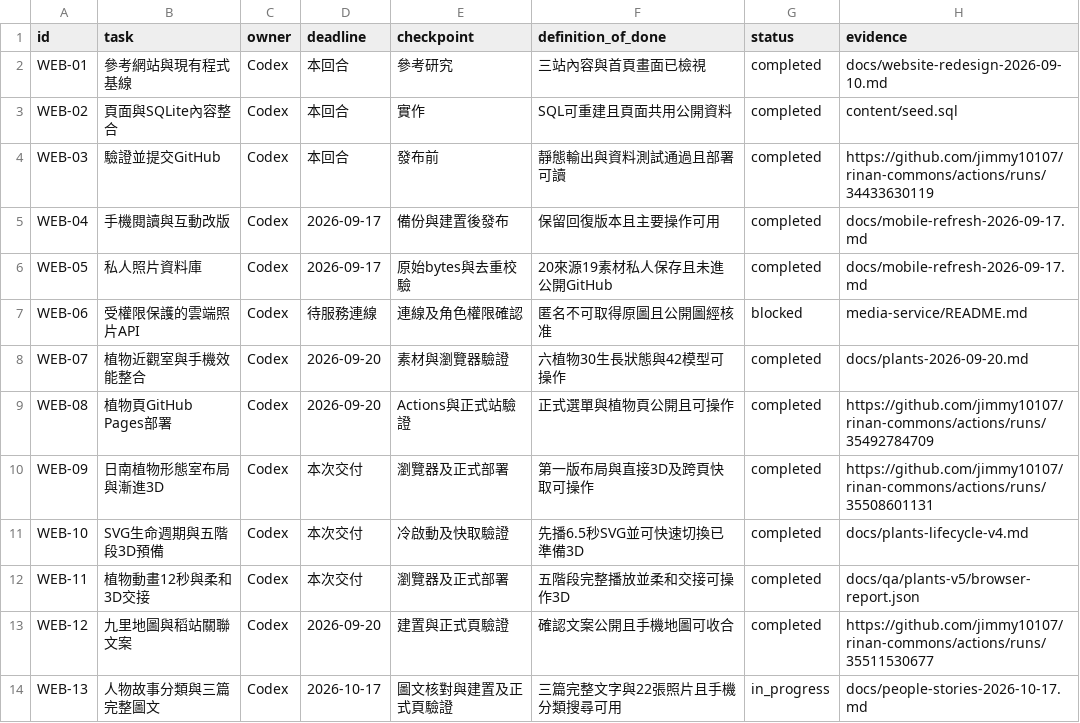
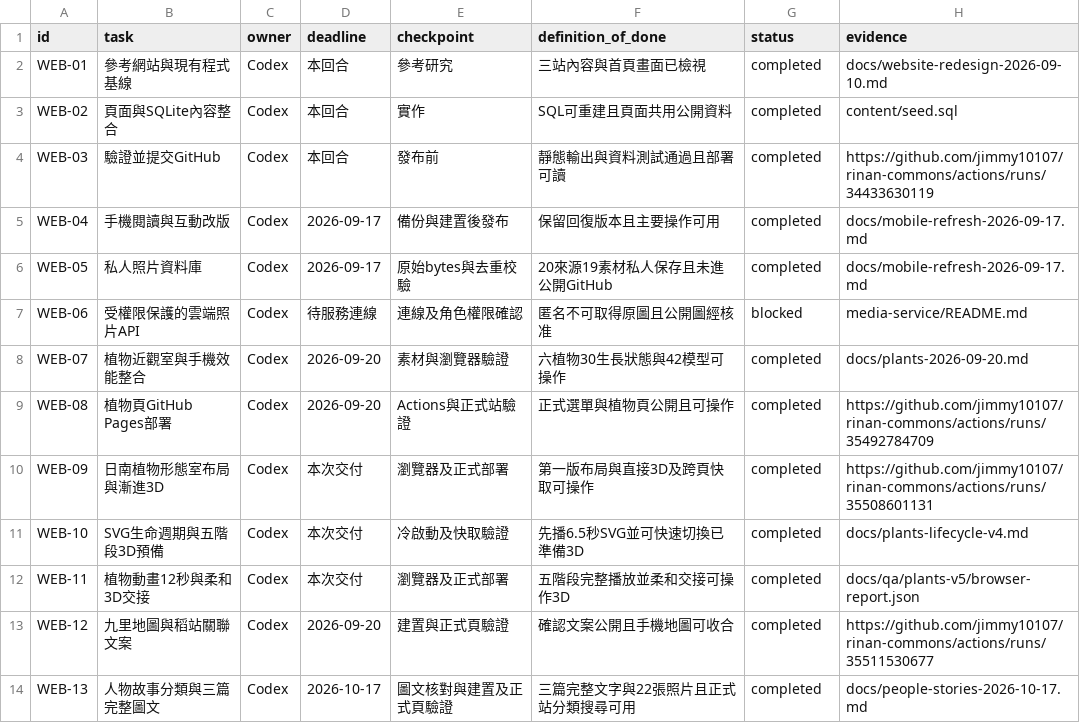
Before and after one commit to jimmy10107/rinan-commons, a CSV file: docs/master-tracker.csv, drawn as a sheet.

```diff
--- a/docs/master-tracker.csv
+++ b/docs/master-tracker.csv
@@ -13,2 +13,2 @@ WEB-11,植物動畫12秒與柔和3D交接,Codex,本次交付,瀏覽器及正式
 WEB-12,九里地圖與稻站關聯文案,Codex,2026-09-20,建置與正式頁驗證,確認文案公開且手機地圖可收合,completed,https://github.com/jimmy10107/rinan-commons/actions/runs/35511530677
-WEB-13,人物故事分類與三篇完整圖文,Codex,2026-10-17,圖文核對與建置及正式頁驗證,三篇完整文字與22張照片且手機分類搜尋可用,in_progress,docs/people-stories-2026-10-17.md
+WEB-13,人物故事分類與三篇完整圖文,Codex,2026-10-17,圖文核對與建置及正式頁驗證,三篇完整文字與22張照片且正式站分類搜尋可用,completed,docs/people-stories-2026-10-17.md
```
Also changed, not shown: 3 other files.
